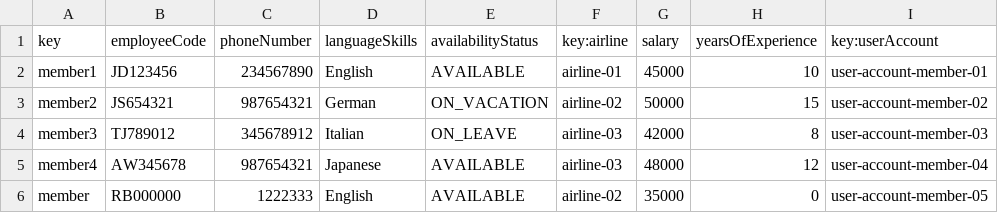
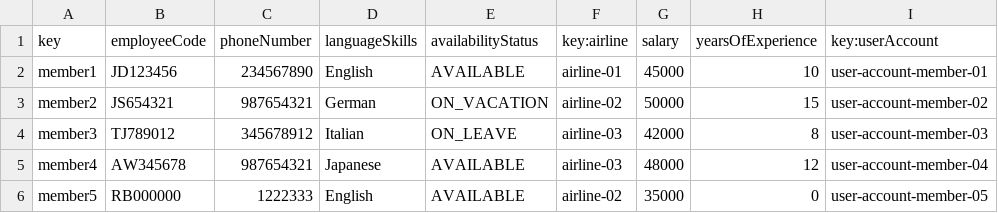
Before and after one commit to C1-036/Acme-ANS-D04, a CSV file: src/main/resources/WEB-INF/data/sample/flight-crew-members.csv, drawn as a sheet.

Commit message:
csv

```diff
--- a/src/main/resources/WEB-INF/data/sample/flight-crew-members.csv
+++ b/src/main/resources/WEB-INF/data/sample/flight-crew-members.csv
@@ -5,2 +5,2 @@ member3,TJ789012,345678912,Italian,ON_LEAVE,airline-03,42000,8,user-account-memb
 member4,AW345678,987654321,Japanese,AVAILABLE,airline-03,48000,12,user-account-member-04
-member,RB000000,1222333,English,AVAILABLE,airline-02,35000,0,user-account-member-05
+member5,RB000000,1222333,English,AVAILABLE,airline-02,35000,0,user-account-member-05
```
